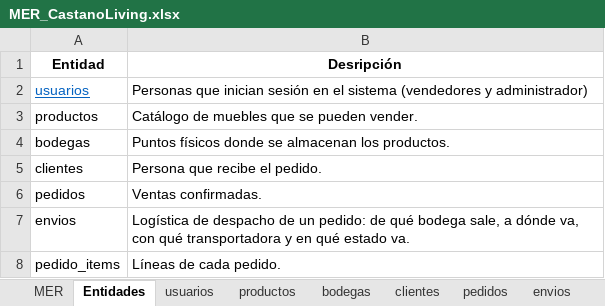
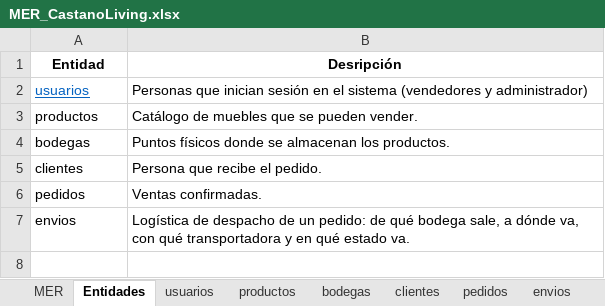
Before and after one commit to Elkenway/Pedidos, an Excel workbook: MER_CastanoLiving.xlsx, sheet Entidades, drawn as a sheet; values as stored, in another font and other column widths than the file's, no borders; the diff names each change by its address in the sheet, - before the commit and + after, or states it on an @@ line.

```diff
--- a/MER_CastanoLiving.xlsx (sheet Entidades)
+++ b/MER_CastanoLiving.xlsx (sheet Entidades)
-row 8: pedido_items | Líneas de cada pedido.
```
Also changed, not shown: sheet pedidos, other sheet tabs, MuestreoDeDatos_CastanoLiving.xlsx.
